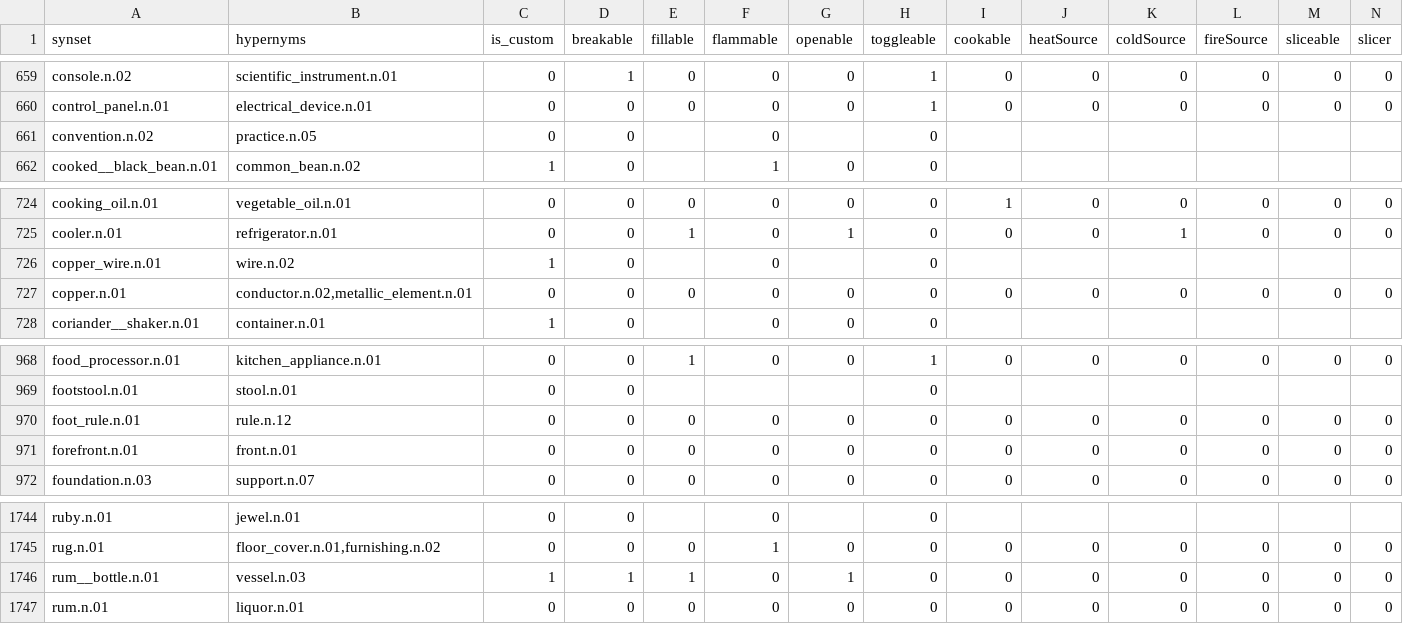
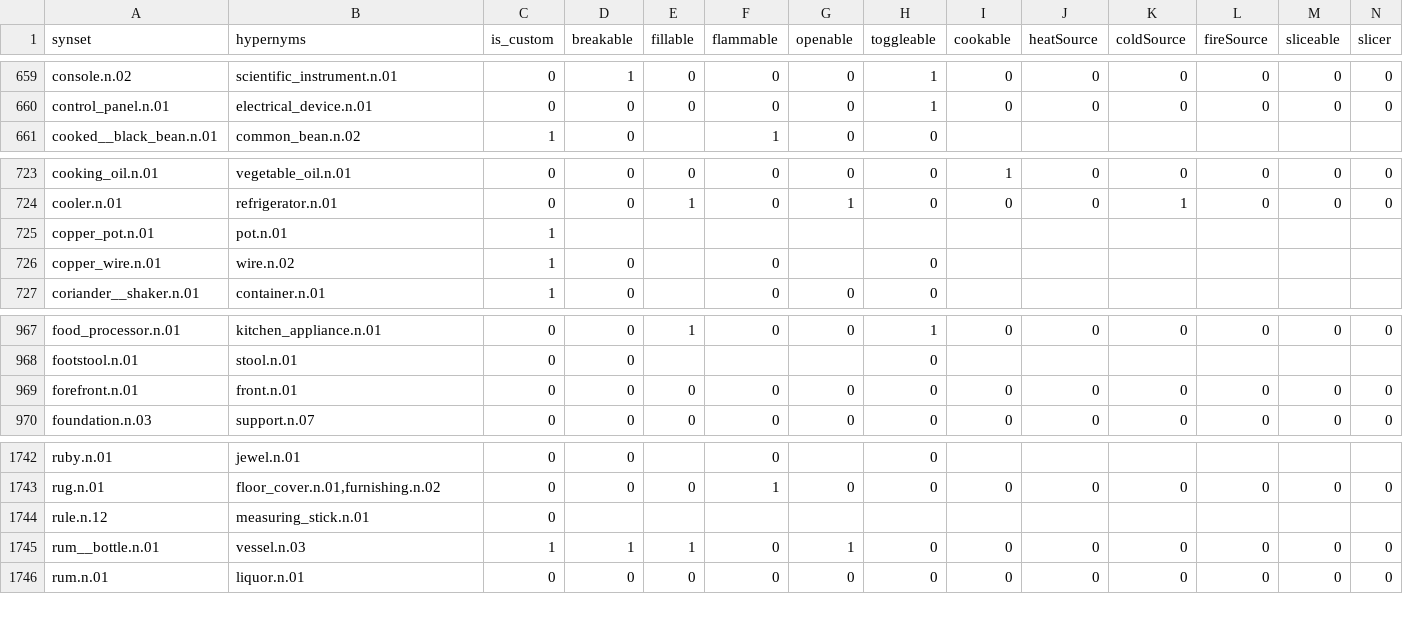
Before and after one commit to StanfordVL/OmniGibson, a CSV file: bddl/bddl/generated_data/synsets.csv, drawn as a sheet; only a part is shown, gaps mark what is left out; removed rows and columns are numbered as before the commit, all else as after; rows hold the shown columns only; the diff names each change by its address in the sheet, - before the commit and + after, or states it on an @@ line.

```diff
--- a/bddl/bddl/generated_data/synsets.csv
+++ b/bddl/bddl/generated_data/synsets.csv
-row 661: convention.n.02 | practice.n.05 | 0 | 0 |  | 0 |  | 0
+row 725: copper_pot.n.01 | pot.n.01 | 1
-row 727: copper.n.01 | conductor.n.02,metallic_element.n.01 | 0 | 0 | 0 | 0 | 0 | 0 | 0 | 0 | 0 | 0 | 0 | 0
-row 970: foot_rule.n.01 | rule.n.12 | 0 | 0 | 0 | 0 | 0 | 0 | 0 | 0 | 0 | 0 | 0 | 0
+row 1744: rule.n.12 | measuring_stick.n.01 | 0
```
Also changed, not shown: bddl/bddl/generated_data/category_mapping.csv, 6 other files.
